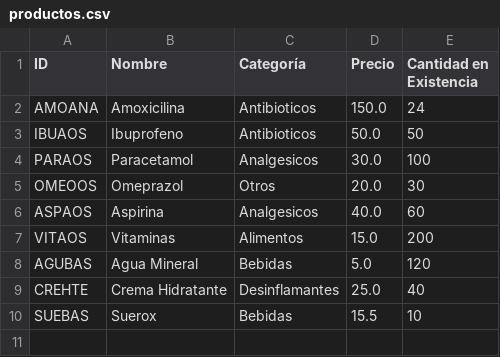
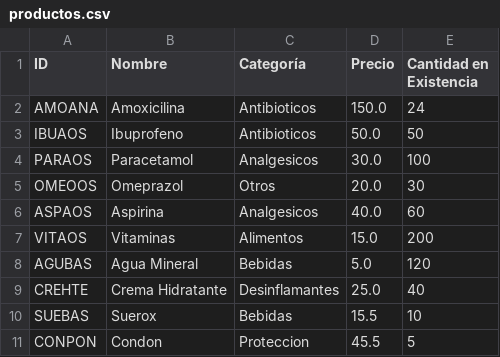
Before and after one commit to WokerSilva/PracFundBasesDatos, a CSV file: productos.csv, drawn as a sheet; the diff names each change by its address in the sheet, - before the commit and + after, or states it on an @@ line.

```diff
--- a/productos.csv
+++ b/productos.csv
+row 11: CONPON | Condon | Proteccion | 45.5 | 5
```
Also changed, not shown: 1 other file.
